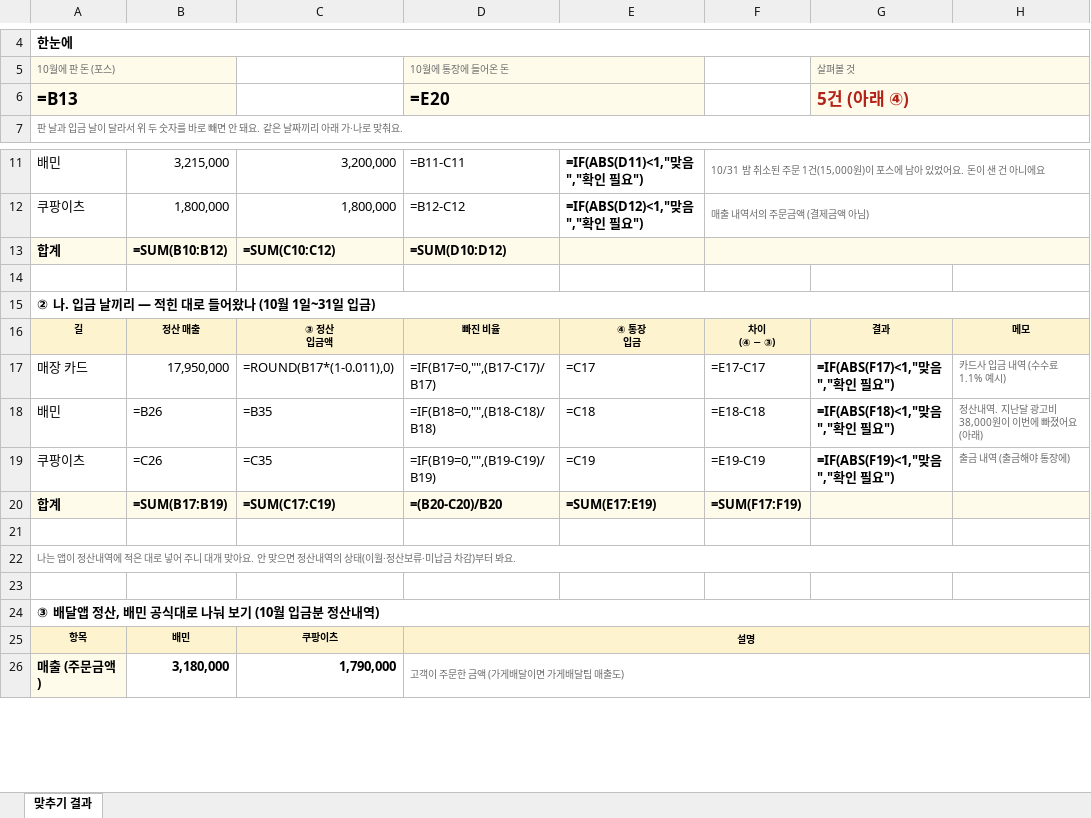
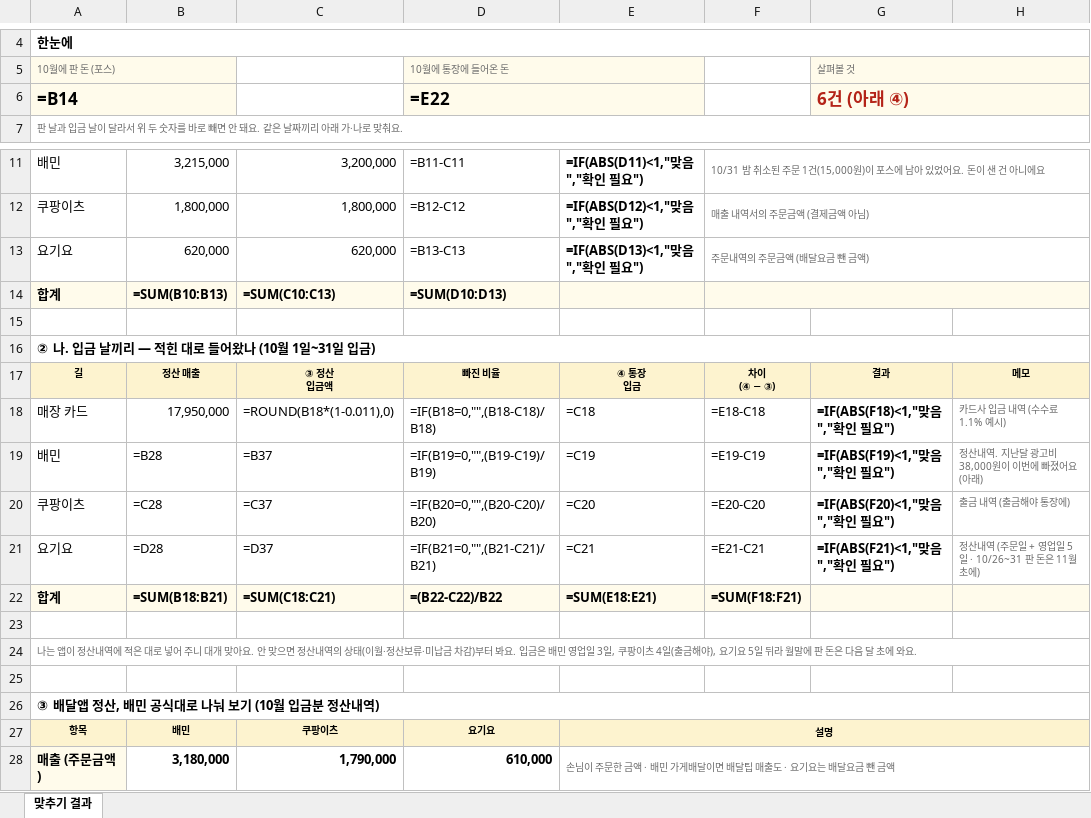
Before and after one commit to johnsongarage/money-matching-excel, an Excel workbook: samples/맞추기_결과_견본.xlsx, sheet 맞추기 결과, drawn as a sheet; only a part is shown, gaps mark what is left out; values as stored, in another font and other column widths than the file's, no borders; formulas without a stored value are shown as written; removed rows and columns are numbered as before the commit, all else as after; the diff covers the shown part only; the diff names each change by its address in the sheet, - before the commit and + after, or states it on an @@ line.

```diff
--- a/samples/맞추기_결과_견본.xlsx (sheet 맞추기 결과)
+++ b/samples/맞추기_결과_견본.xlsx (sheet 맞추기 결과)
-row 6: =B13 |  |  | =E20 |  |  | 5건 (아래 ④)
+row 6: =B14 |  |  | =E22 |  |  | 6건 (아래 ④)
+row 13: 요기요 | 620,000 | 620,000 | =B13-C13 | =IF(ABS(D13)<1,"맞음","확인 필요") | 주문내역의 주문금액 (배달요금 뺀 금액)
-B14: =SUM(B10:B12)
+B14: =SUM(B10:B13)
-C14: =SUM(C10:C12)
+C14: =SUM(C10:C13)
-D14: =SUM(D10:D12)
+D14: =SUM(D10:D13)
-C18: =ROUND(B17*(1-0.011),0)
+C18: =ROUND(B18*(1-0.011),0)
-D18: =IF(B17=0,"",(B17-C17)/B17)
+D18: =IF(B18=0,"",(B18-C18)/B18)
-E18: =C17
+E18: =C18
-F18: =E17-C17
+F18: =E18-C18
-G18: =IF(ABS(F17)<1,"맞음","확인 필요")
+G18: =IF(ABS(F18)<1,"맞음","확인 필요")
-row 18: 배민 | =B26 | =B35 | =IF(B18=0,"",(B18-C18)/B18) | =C18 | =E18-C18 | =IF(ABS(F18)<1,"맞음","확인 필요") | 정산내역. 지난달 광고비 38,000원이 이번에 빠졌어요 (아래)
@@ column A renumbered between rows 19 and 50 @@
-B19: =C26
+B19: =B28
-C19: =C35
+C19: =B37
-H19: 출금 내역 (출금해야 통장에)
+H19: 정산내역. 지난달 광고비 38,000원이 이번에 빠졌어요 (아래)
-row 20: 합계 | =SUM(B17:B19) | =SUM(C17:C19) | =(B20-C20)/B20 | =SUM(E17:E19) | =SUM(F17:F19)
+row 20: 쿠팡이츠 | =C28 | =C37 | =IF(B20=0,"",(B20-C20)/B20) | =C20 | =E20-C20 | =IF(ABS(F20)<1,"맞음","확인 필요") | 출금 내역 (출금해야 통장에)
+row 21: 요기요 | =D28 | =D37 | =IF(B21=0,"",(B21-C21)/B21) | =C21 | =E21-C21 | =IF(ABS(F21)<1,"맞음","확인 필요") | 정산내역 (주문일 + 영업일 5일 · 10/26~31 판 돈은 11월 초에)
+row 22: 합계 | =SUM(B18:B21) | =SUM(C18:C21) | =(B22-C22)/B22 | =SUM(E18:E21) | =SUM(F18:F21)
-D27: 설명
+D27: 요기요
-D25:H25 merged
-E27: (empty)
+E27: 설명
-E27 fill: none
+E27 fill: #FDF3CF
+E27:H27 merged
-D28: 고객이 주문한 금액 (가게배달이면 가게배달팁 매출도)
+D28: 610,000
@@ D28 text size: larger, bold: off → on, text colour: #6B6B6B → black @@
-D26:H26 merged
-E28: (empty)
+E28: 손님이 주문한 금액 · 배민 가게배달이면 배달팁 매출도 · 요기요는 배달요금 뺀 금액
+E28:H28 merged
```
Also changed, not shown: 7 added rows, 6 removed rows, 11 edited cells, cell formats and merged cells elsewhere in this sheet, 1 other file.
